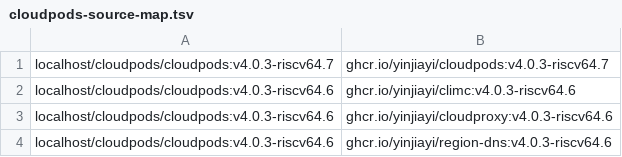
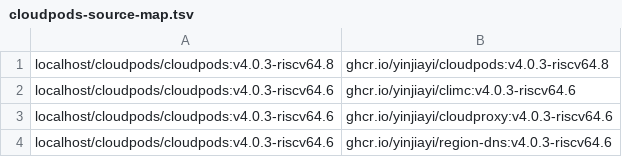
Before and after one commit to yinjiayi/cloudpods-riscv64-releases, a TSV file: images/cloudpods-source-map.tsv, drawn as a sheet; only a part is shown.

```diff
--- a/images/cloudpods-source-map.tsv
+++ b/images/cloudpods-source-map.tsv
@@ -1,2 +1,2 @@
-localhost/cloudpods/cloudpods:v4.0.3-riscv64.7	ghcr.io/yinjiayi/cloudpods:v4.0.3-riscv64.7
+localhost/cloudpods/cloudpods:v4.0.3-riscv64.8	ghcr.io/yinjiayi/cloudpods:v4.0.3-riscv64.8
 localhost/cloudpods/cloudpods:v4.0.3-riscv64.6	ghcr.io/yinjiayi/climc:v4.0.3-riscv64.6
```
Also changed, not shown: 7 other files.
